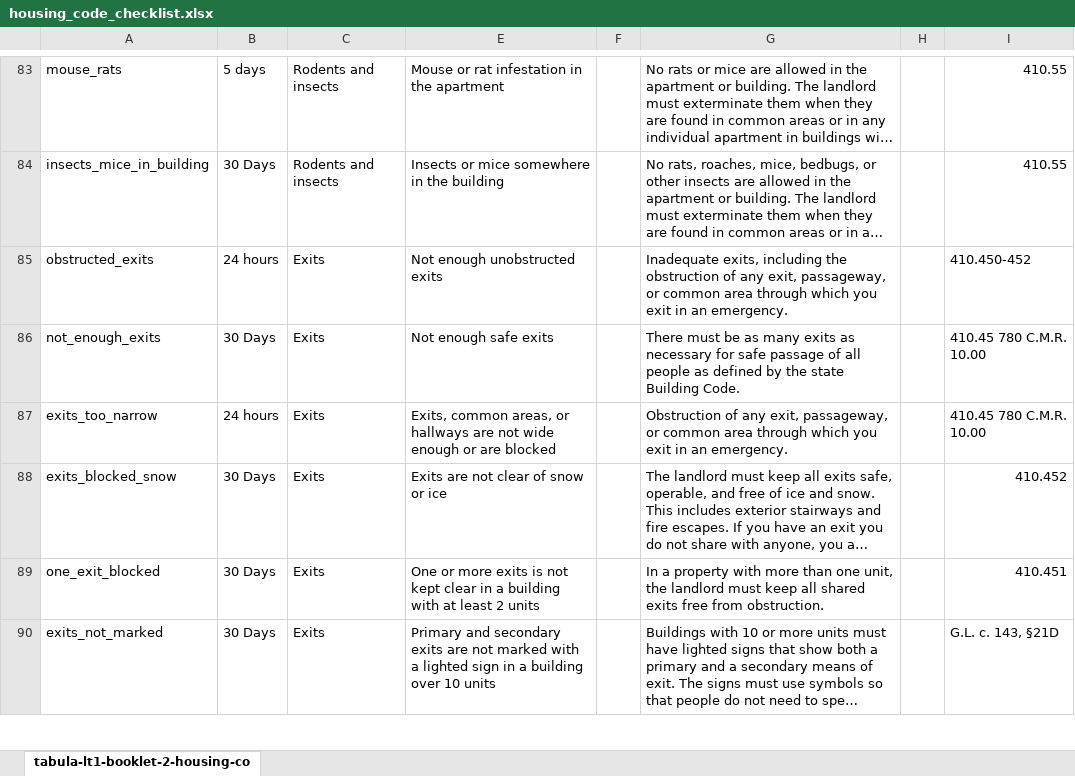
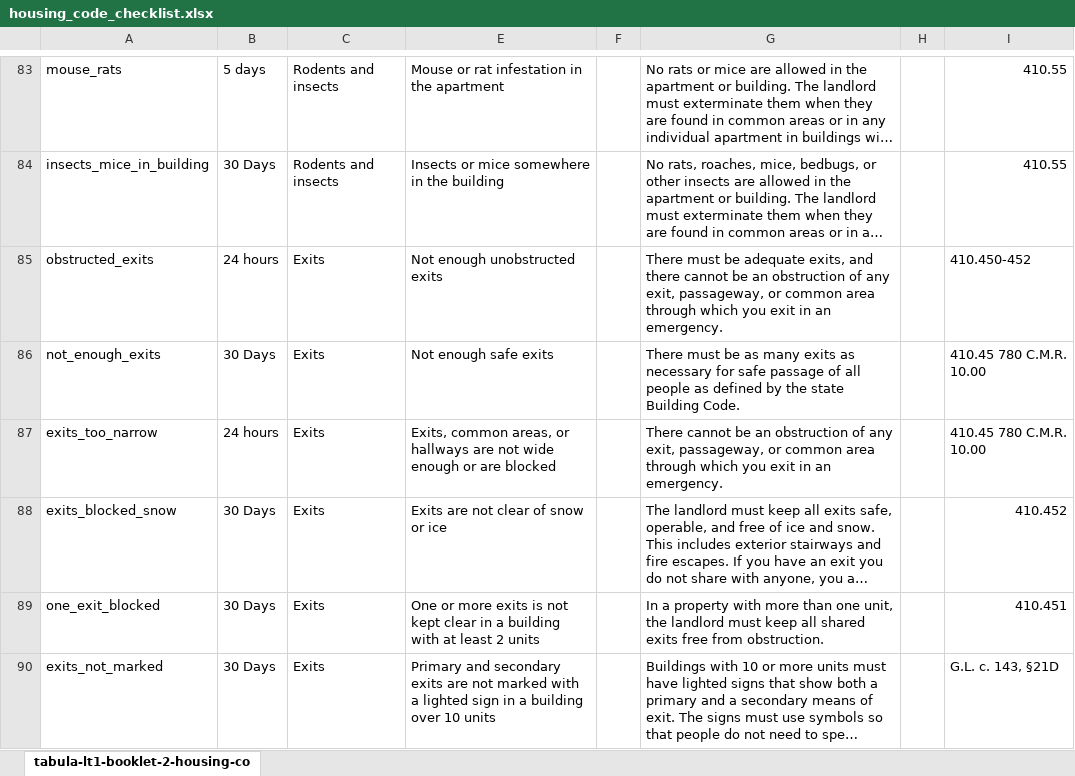
Before and after one commit to LemmaLegalConsulting/docassemble-HousingCodeChecklist, an Excel workbook: docassemble/HousingCodeChecklist/data/sources/housing_code_checklist.xlsx, sheet tabula-lt1-booklet-2-housing-co, drawn as a sheet; only a part is shown, gaps mark what is left out; long unchanged cells end in …; values as stored, in another font and other column widths than the file's, no borders; charts and pictures not drawn; the diff covers the shown part only; the diff names each change by its address in the sheet, - before the commit and + after, or states it on an @@ line.

```diff
--- a/docassemble/HousingCodeChecklist/data/sources/housing_code_checklist.xlsx (sheet tabula-lt1-booklet-2-housing-co)
+++ b/docassemble/HousingCodeChecklist/data/sources/housing_code_checklist.xlsx (sheet tabula-lt1-booklet-2-housing-co)
-G85: Inadequate exits, including the obstruction of…
+G85: There must be adequate exits, and there cannot be an obstruction of…
-G87: Obstruction of any…
+G87: There cannot be an obstruction of any…
```
Also changed, not shown: 8 edited cells elsewhere in this sheet, charts or pictures, 1 other file.
